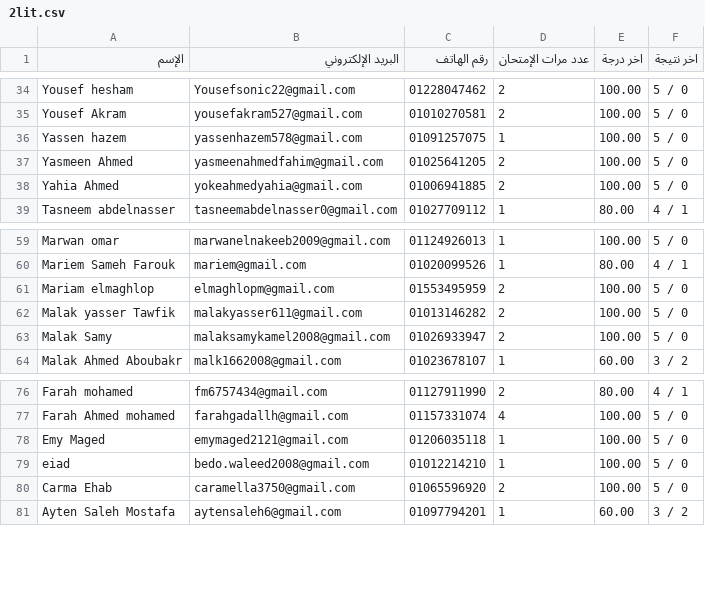
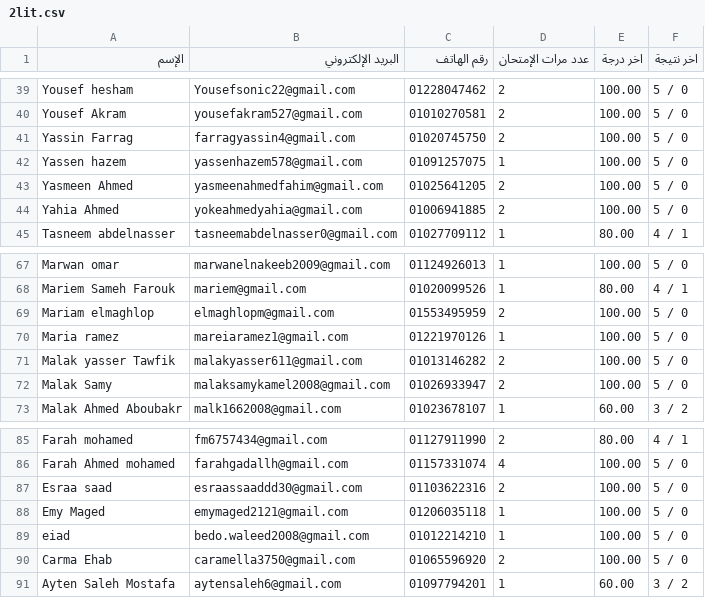
Before and after one commit to Harvovich/Marks-csv, a CSV file: 2lit.csv, drawn as a sheet; only a part is shown, gaps mark what is left out; the diff covers the shown part only.

```diff
--- a/2lit.csv
+++ b/2lit.csv
@@ -35,2 +40,3 @@
 "Yousef Akram","yousefakram527@gmail.com","01010270581","2","100.00","5 / 0"
+"Yassin Farrag","farragyassin4@gmail.com","01020745750","2","100.00","5 / 0"
 "Yassen hazem","yassenhazem578@gmail.com","01091257075","1","100.00","5 / 0"
@@ -61,2 +69,3 @@
 "Mariam elmaghlop","elmaghlopm@gmail.com","01553495959","2","100.00","5 / 0"
+"Maria ramez","mareiaramez1@gmail.com","01221970126","1","100.00","5 / 0"
 "Malak yasser Tawfik","malakyasser611@gmail.com","01013146282","2","100.00","5 / 0"
@@ -77,2 +86,3 @@
 "Farah Ahmed mohamed","farahgadallh@gmail.com","01157331074","4","100.00","5 / 0"
+"Esraa saad","esraassaaddd30@gmail.com","01103622316","2","100.00","5 / 0"
 "Emy Maged","emymaged2121@gmail.com","01206035118","1","100.00","5 / 0"
```
Also changed, not shown: 8 added rows and 1 edited cell elsewhere in this file.
